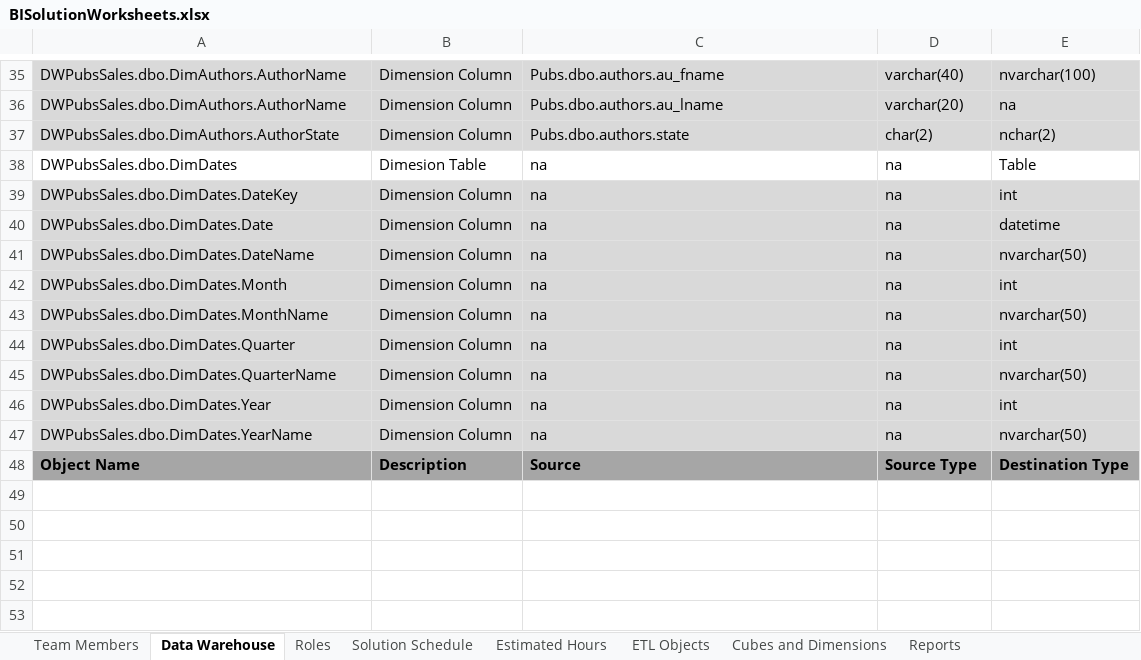
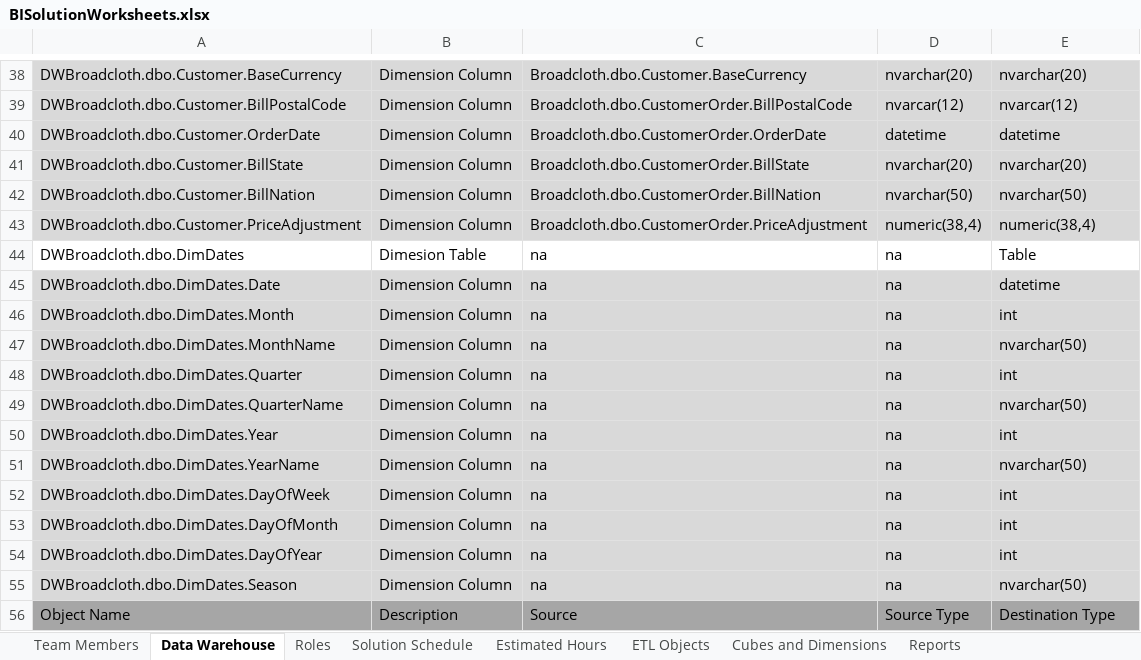
Before and after one commit to ZachBurm/Broadcloth, an Excel workbook: BroadclothSolution/BISolutionWorksheets.xlsx, sheet Data Warehouse, drawn as a sheet; only a part is shown, gaps mark what is left out; values as stored, in another font and other column widths than the file's, no borders; removed rows and columns are numbered as before the commit, all else as after; the diff covers the shown part only; the diff names each change by its address in the sheet, - before the commit and + after, or states it on an @@ line.

Commit message:
Updated Excel and added Info Package

```diff
--- a/BroadclothSolution/BISolutionWorksheets.xlsx (sheet Data Warehouse)
+++ b/BroadclothSolution/BISolutionWorksheets.xlsx (sheet Data Warehouse)
-A38: DWPubsSales.dbo.DimAuthors.AuthorName
+A38: DWBroadcloth.dbo.Customer.BaseCurrency
-C38: Pubs.dbo.authors.au_fname
+C38: Broadcloth.dbo.Customer.BaseCurrency
-D38: varchar(40)
+D38: nvarchar(20)
-E38: nvarchar(100)
+E38: nvarchar(20)
-row 36: DWPubsSales.dbo.DimAuthors.AuthorName | Dimension Column | Pubs.dbo.authors.au_lname | varchar(20) | na
-row 37: DWPubsSales.dbo.DimAuthors.AuthorState | Dimension Column | Pubs.dbo.authors.state | char(2) | nchar(2)
+row 39: DWBroadcloth.dbo.Customer.BillPostalCode | Dimension Column | Broadcloth.dbo.CustomerOrder.BillPostalCode | nvarcar(12) | nvarcar(12)
+row 40: DWBroadcloth.dbo.Customer.OrderDate | Dimension Column | Broadcloth.dbo.CustomerOrder.OrderDate | datetime | datetime
+row 41: DWBroadcloth.dbo.Customer.BillState | Dimension Column | Broadcloth.dbo.CustomerOrder.BillState | nvarchar(20) | nvarchar(20)
+row 42: DWBroadcloth.dbo.Customer.BillNation | Dimension Column | Broadcloth.dbo.CustomerOrder.BillNation | nvarchar(50) | nvarchar(50)
+row 43: DWBroadcloth.dbo.Customer.PriceAdjustment | Dimension Column | Broadcloth.dbo.CustomerOrder.PriceAdjustment | numeric(38,4) | numeric(38,4)
-A44: DWPubsSales.dbo.DimDates
+A44: DWBroadcloth.dbo.DimDates
-row 39: DWPubsSales.dbo.DimDates.DateKey | Dimension Column | na | na | int
-A45: DWPubsSales.dbo.DimDates.Date
+A45: DWBroadcloth.dbo.DimDates.Date
+row 46: DWBroadcloth.dbo.DimDates.Month | Dimension Column | na | na | int
-A47: DWPubsSales.dbo.DimDates.DateName
+A47: DWBroadcloth.dbo.DimDates.MonthName
-A48: DWPubsSales.dbo.DimDates.Month
+A48: DWBroadcloth.dbo.DimDates.Quarter
-A49: DWPubsSales.dbo.DimDates.MonthName
+A49: DWBroadcloth.dbo.DimDates.QuarterName
-A50: DWPubsSales.dbo.DimDates.Quarter
+A50: DWBroadcloth.dbo.DimDates.Year
-A51: DWPubsSales.dbo.DimDates.QuarterName
+A51: DWBroadcloth.dbo.DimDates.YearName
-A52: DWPubsSales.dbo.DimDates.Year
+A52: DWBroadcloth.dbo.DimDates.DayOfWeek
+row 53: DWBroadcloth.dbo.DimDates.DayOfMonth | Dimension Column | na | na | int
+row 54: DWBroadcloth.dbo.DimDates.DayOfYear | Dimension Column | na | na | int
-A55: DWPubsSales.dbo.DimDates.YearName
+A55: DWBroadcloth.dbo.DimDates.Season
-A56:E56 bold: on
+A56:E56 bold: off
```
Also changed, not shown: 22 added rows, 19 removed rows, 24 edited cells and cell formats elsewhere in this sheet, 2 other files.
